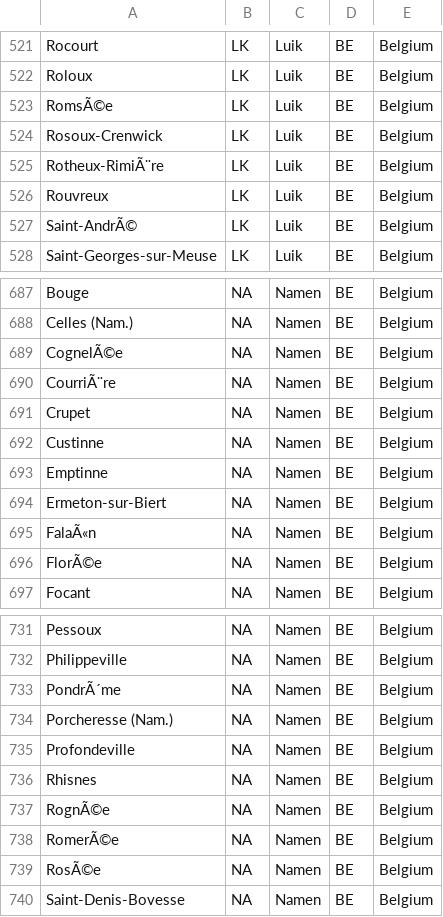
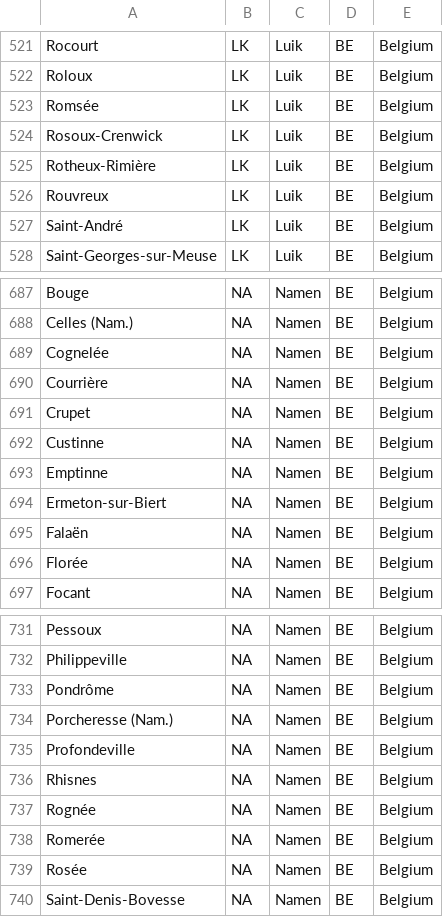
Before and after one commit to Beee4life/acf-city-selector, a CSV file: import/be.csv, drawn as a sheet; only a part is shown, gaps mark what is left out; the diff covers the shown part only.

```diff
--- a/import/be.csv
+++ b/import/be.csv
@@ -522,7 +522,7 @@ Rocourt;LK;Luik;BE;Belgium
 Roloux;LK;Luik;BE;Belgium
-RomsÃ©e;LK;Luik;BE;Belgium
+Romsée;LK;Luik;BE;Belgium
 Rosoux-Crenwick;LK;Luik;BE;Belgium
-Rotheux-RimiÃ¨re;LK;Luik;BE;Belgium
+Rotheux-Rimière;LK;Luik;BE;Belgium
 Rouvreux;LK;Luik;BE;Belgium
-Saint-AndrÃ©;LK;Luik;BE;Belgium
+Saint-André;LK;Luik;BE;Belgium
 Saint-Georges-sur-Meuse;LK;Luik;BE;Belgium
@@ -688,4 +688,4 @@ Bouge;NA;Namen;BE;Belgium
 Celles (Nam.);NA;Namen;BE;Belgium
-CognelÃ©e;NA;Namen;BE;Belgium
-CourriÃ¨re;NA;Namen;BE;Belgium
+Cognelée;NA;Namen;BE;Belgium
+Courrière;NA;Namen;BE;Belgium
 Crupet;NA;Namen;BE;Belgium
@@ -694,4 +694,4 @@ Emptinne;NA;Namen;BE;Belgium
 Ermeton-sur-Biert;NA;Namen;BE;Belgium
-FalaÃ«n;NA;Namen;BE;Belgium
-FlorÃ©e;NA;Namen;BE;Belgium
+Falaën;NA;Namen;BE;Belgium
+Florée;NA;Namen;BE;Belgium
 Focant;NA;Namen;BE;Belgium
@@ -732,3 +732,3 @@ Pessoux;NA;Namen;BE;Belgium
 Philippeville;NA;Namen;BE;Belgium
-PondrÃ´me;NA;Namen;BE;Belgium
+Pondrôme;NA;Namen;BE;Belgium
 Porcheresse (Nam.);NA;Namen;BE;Belgium
@@ -736,5 +736,5 @@ Profondeville;NA;Namen;BE;Belgium
 Rhisnes;NA;Namen;BE;Belgium
-RognÃ©e;NA;Namen;BE;Belgium
-RomerÃ©e;NA;Namen;BE;Belgium
-RosÃ©e;NA;Namen;BE;Belgium
+Rognée;NA;Namen;BE;Belgium
+Romerée;NA;Namen;BE;Belgium
+Rosée;NA;Namen;BE;Belgium
 Saint-Denis-Bovesse;NA;Namen;BE;Belgium
```
Also changed, not shown: 69 edited cells elsewhere in this file, import/nl.csv.
